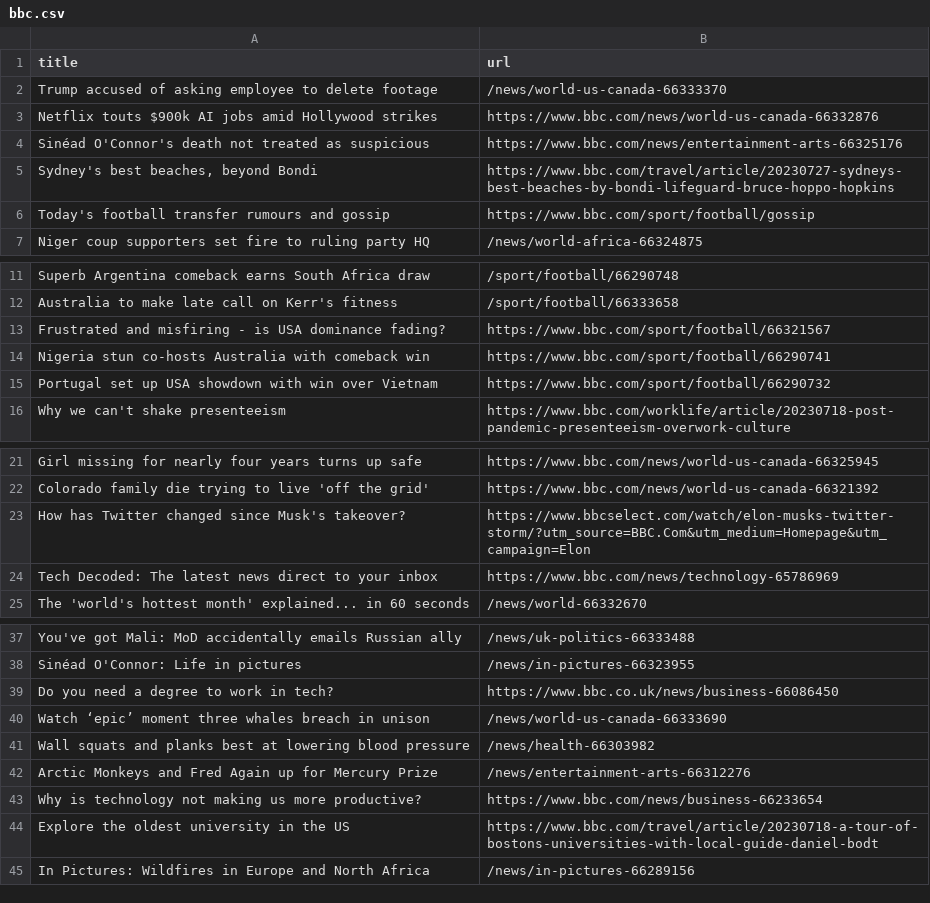
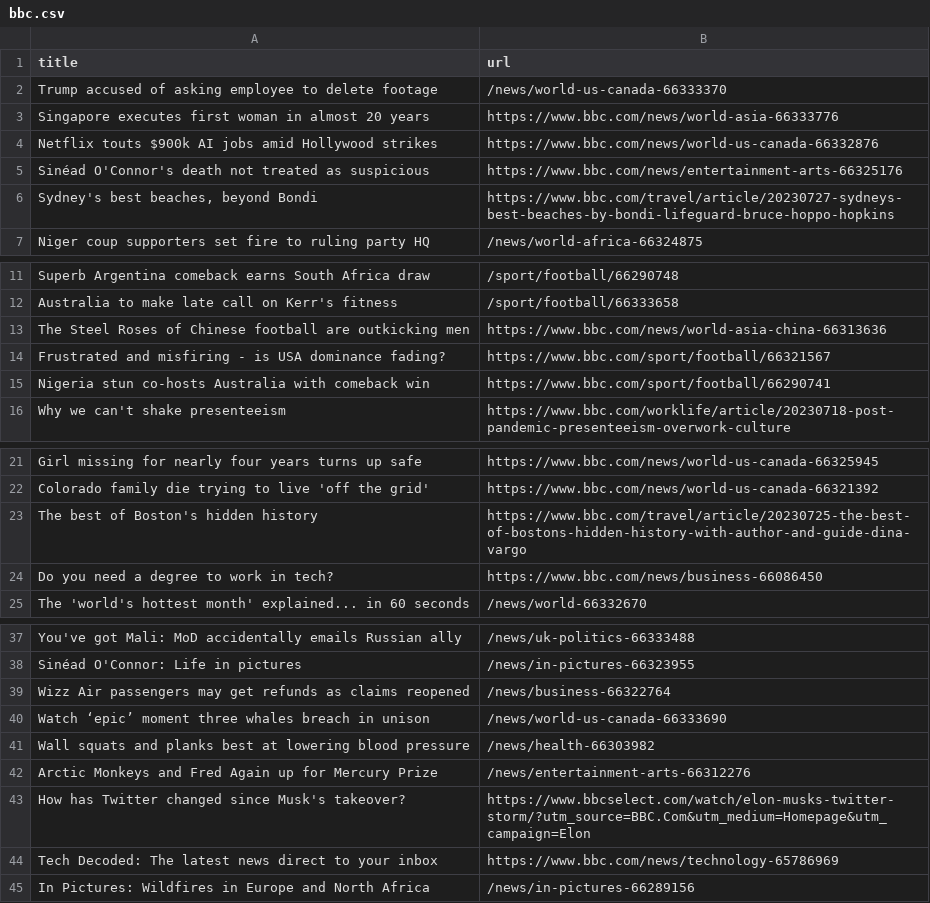
Before and after one commit to ramanshreya/automatic-scraper, a CSV file: bbc.csv, drawn as a sheet; only a part is shown, gaps mark what is left out.

```diff
--- a/bbc.csv
+++ b/bbc.csv
@@ -2,2 +2,3 @@ title,url
 Trump accused of asking employee to delete footage,/news/world-us-canada-66333370
+Singapore executes first woman in almost 20 years,https://www.bbc.com/news/world-asia-66333776
 Netflix touts $900k AI jobs amid Hollywood strikes,https://www.bbc.com/news/world-us-canada-66332876
@@ -5,3 +6,2 @@ Sinéad O'Connor's death not treated as suspicious,https://www.bbc.com/news/ente
 "Sydney's best beaches, beyond Bondi",https://www.bbc.com/travel/article/20230727-sydneys-best-beaches-by-bondi-lifeguard-bruce-hoppo-hopkins
-Today's football transfer rumours and gossip,https://www.bbc.com/sport/football/gossip
 Niger coup supporters set fire to ruling party HQ,/news/world-africa-66324875
@@ -12,5 +12,5 @@ Superb Argentina comeback earns South Africa draw,/sport/football/66290748
 Australia to make late call on Kerr's fitness,/sport/football/66333658
+The Steel Roses of Chinese football are outkicking men,https://www.bbc.com/news/world-asia-china-66313636
 Frustrated and misfiring - is USA dominance fading?,https://www.bbc.com/sport/football/66321567
 Nigeria stun co-hosts Australia with comeback win,https://www.bbc.com/sport/football/66290741
-Portugal set up USA showdown with win over Vietnam,https://www.bbc.com/sport/football/66290732
 Why we can't shake presenteeism,https://www.bbc.com/worklife/article/20230718-post-pandemic-presenteeism-overwork-culture
@@ -22,4 +22,4 @@ Girl missing for nearly four years turns up safe,https://www.bbc.com/news/world-
 Colorado family die trying to live 'off the grid',https://www.bbc.com/news/world-us-canada-66321392
-How has Twitter changed since Musk's takeover?,https://www.bbcselect.com/watch/elon-musks-twitter-storm/?utm_source=BBC.Com&utm_medium=Homepage&utm_campaign=Elon
-Tech Decoded: The latest news direct to your inbox,https://www.bbc.com/news/technology-65786969
+The best of Boston's hidden history,https://www.bbc.com/travel/article/20230725-the-best-of-bostons-hidden-history-with-author-and-guide-dina-vargo
+Do you need a degree to work in tech?,https://www.bbc.com/news/business-66086450
 The 'world's hottest month' explained... in 60 seconds,/news/world-66332670
@@ -38,3 +38,3 @@ You've got Mali: MoD accidentally emails Russian ally,/news/uk-politics-66333488
 Sinéad O'Connor: Life in pictures,/news/in-pictures-66323955
-Do you need a degree to work in tech?,https://www.bbc.co.uk/news/business-66086450
+Wizz Air passengers may get refunds as claims reopened,/news/business-66322764
 Watch ‘epic’ moment three whales breach in unison,/news/world-us-canada-66333690
@@ -42,4 +42,4 @@ Wall squats and planks best at lowering blood pressure,/news/health-66303982
 Arctic Monkeys and Fred Again up for Mercury Prize,/news/entertainment-arts-66312276
-Why is technology not making us more productive?,https://www.bbc.com/news/business-66233654
-Explore the oldest university in the US,https://www.bbc.com/travel/article/20230718-a-tour-of-bostons-universities-with-local-guide-daniel-bodt
+How has Twitter changed since Musk's takeover?,https://www.bbcselect.com/watch/elon-musks-twitter-storm/?utm_source=BBC.Com&utm_medium=Homepage&utm_campaign=Elon
+Tech Decoded: The latest news direct to your inbox,https://www.bbc.com/news/technology-65786969
 In Pictures: Wildfires in Europe and North Africa,/news/in-pictures-66289156
```
